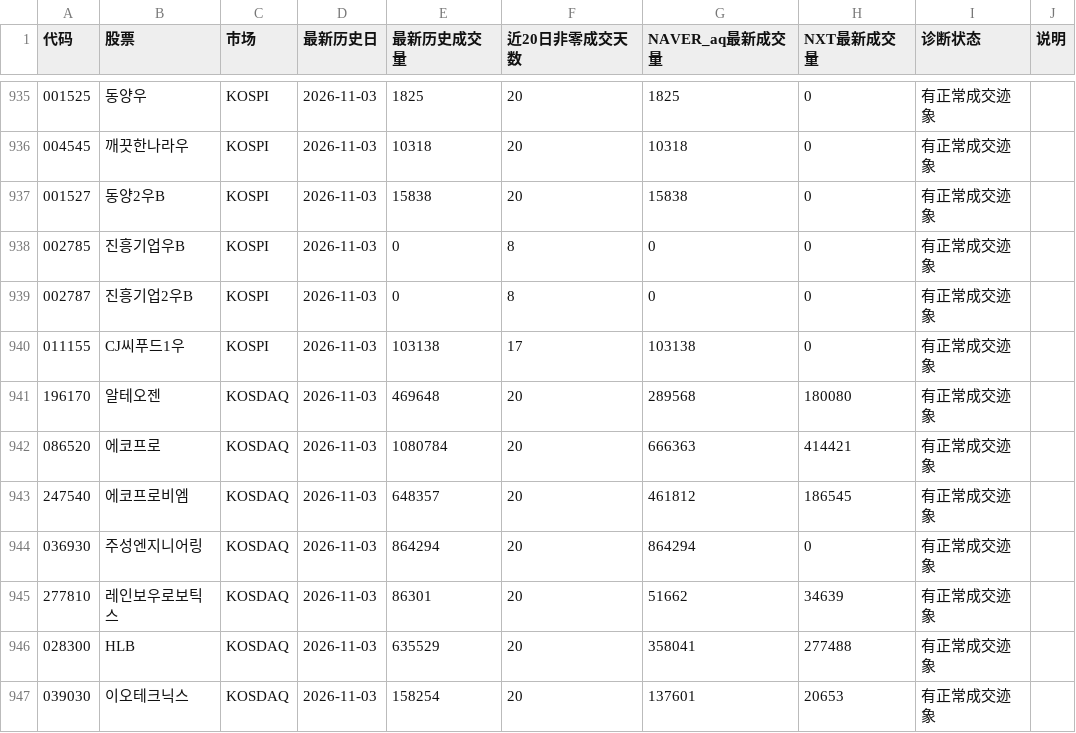
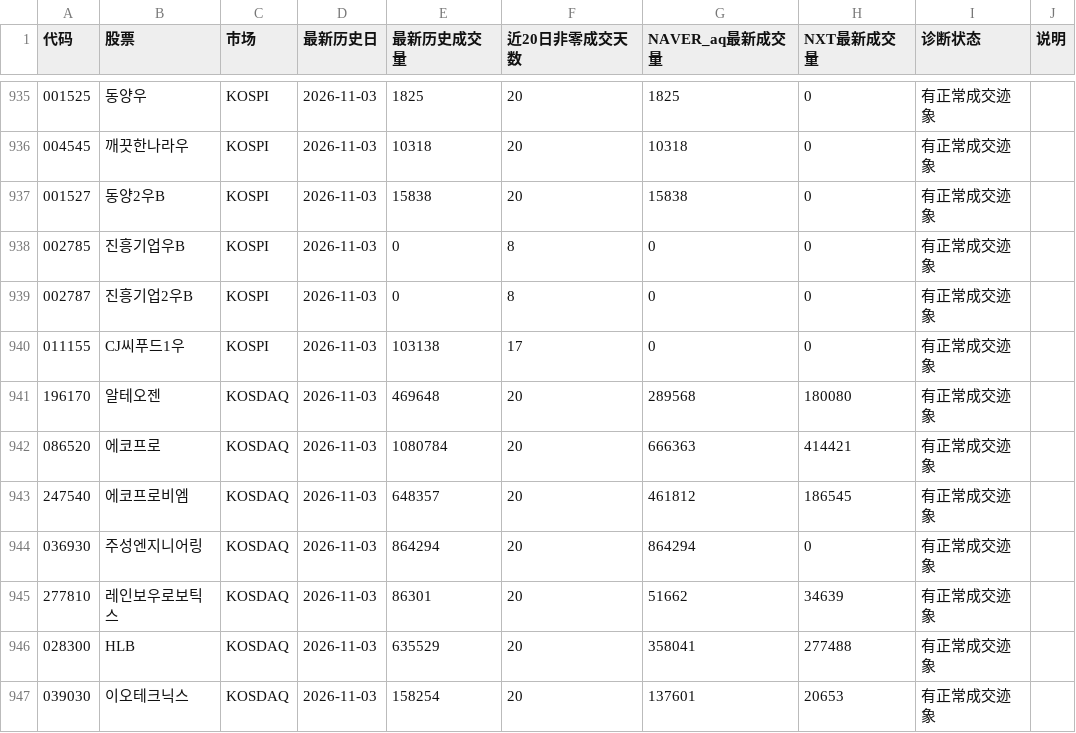
Before and after one commit to Gyn19940404/korea-mode2-screener, a CSV file: trading_status_diagnostic.csv, drawn as a sheet; only a part is shown, gaps mark what is left out.

```diff
--- a/trading_status_diagnostic.csv
+++ b/trading_status_diagnostic.csv
@@ -939,3 +939,3 @@
 002787,진흥기업2우B,KOSPI,2026-11-03,0,8,0,0,有正常成交迹象,
-011155,CJ씨푸드1우,KOSPI,2026-11-03,103138,17,103138,0,有正常成交迹象,
+011155,CJ씨푸드1우,KOSPI,2026-11-03,103138,17,0,0,有正常成交迹象,
 196170,알테오젠,KOSDAQ,2026-11-03,469648,20,289568,180080,有正常成交迹象,
```
Also changed, not shown: 3 other files.
